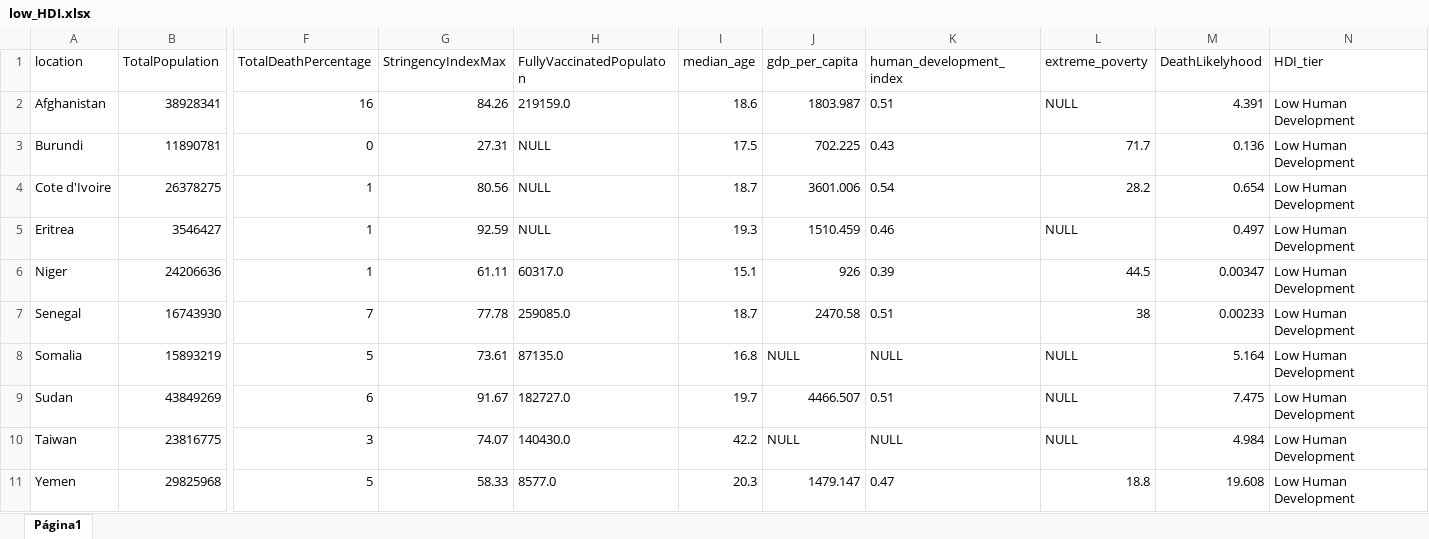
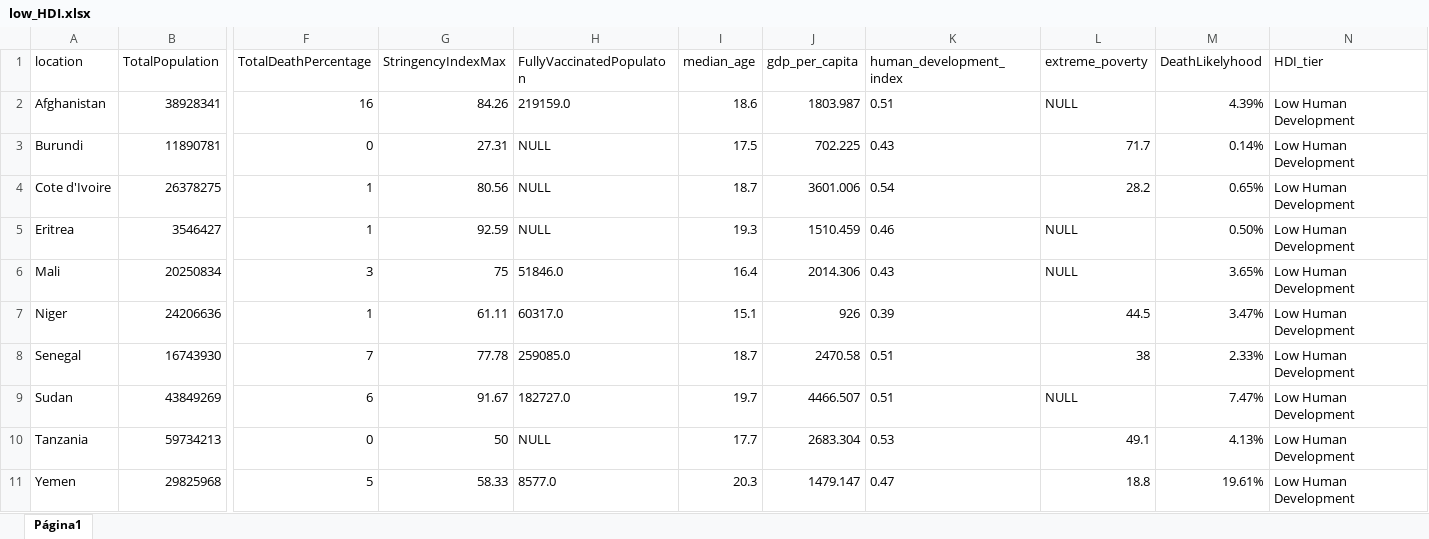
Before and after one commit to tlsantiago/covid19_analysis, an Excel workbook: low_HDI.xlsx, sheet Página1, drawn as a sheet; only a part is shown, gaps mark what is left out; values as stored, in another font and other column widths than the file's, no borders; charts and pictures not drawn; removed rows and columns are numbered as before the commit, all else as after; rows hold the shown columns only; the diff names each change by its address in the sheet, - before the commit and + after, or states it on an @@ line.

```diff
--- a/low_HDI.xlsx (sheet Página1)
+++ b/low_HDI.xlsx (sheet Página1)
-M2 (DeathLikelyhood): 4.391
+M2 (DeathLikelyhood): 4.39%
-M3 (DeathLikelyhood): 0.136
+M3 (DeathLikelyhood): 0.14%
-M4 (DeathLikelyhood): 0.654
+M4 (DeathLikelyhood): 0.65%
-M5 (DeathLikelyhood): 0.497
+M5 (DeathLikelyhood): 0.50%
+row 6: Mali | 20250834 | 3 | 75 | 51846.0 | 16.4 | 2014.306 | 0.43 | NULL | 3.65% | Low Human Development
-M7 (DeathLikelyhood): 0.00347
+M7 (DeathLikelyhood): 3.47%
-M8 (DeathLikelyhood): 0.00233
+M8 (DeathLikelyhood): 2.33%
-row 8: Somalia | 15893219 | 5 | 73.61 | 87135.0 | 16.8 | NULL | NULL | NULL | 5.164 | Low Human Development
-M9 (DeathLikelyhood): 7.475
+M9 (DeathLikelyhood): 7.47%
-row 10: Taiwan | 23816775 | 3 | 74.07 | 140430.0 | 42.2 | NULL | NULL | NULL | 4.984 | Low Human Development
+row 10: Tanzania | 59734213 | 0 | 50 | NULL | 17.7 | 2683.304 | 0.53 | 49.1 | 4.13% | Low Human Development
-M11 (DeathLikelyhood): 19.608
+M11 (DeathLikelyhood): 19.61%
```
Also changed, not shown: high_HDI.xlsx, medium_HDI.xlsx, 1 other file.
